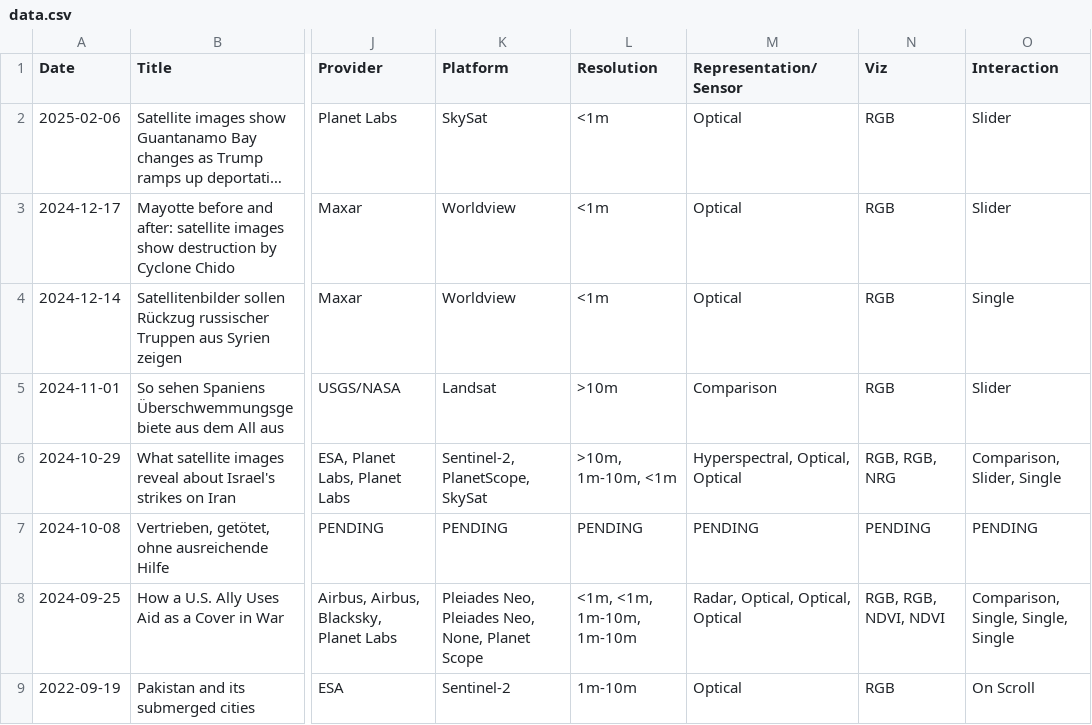
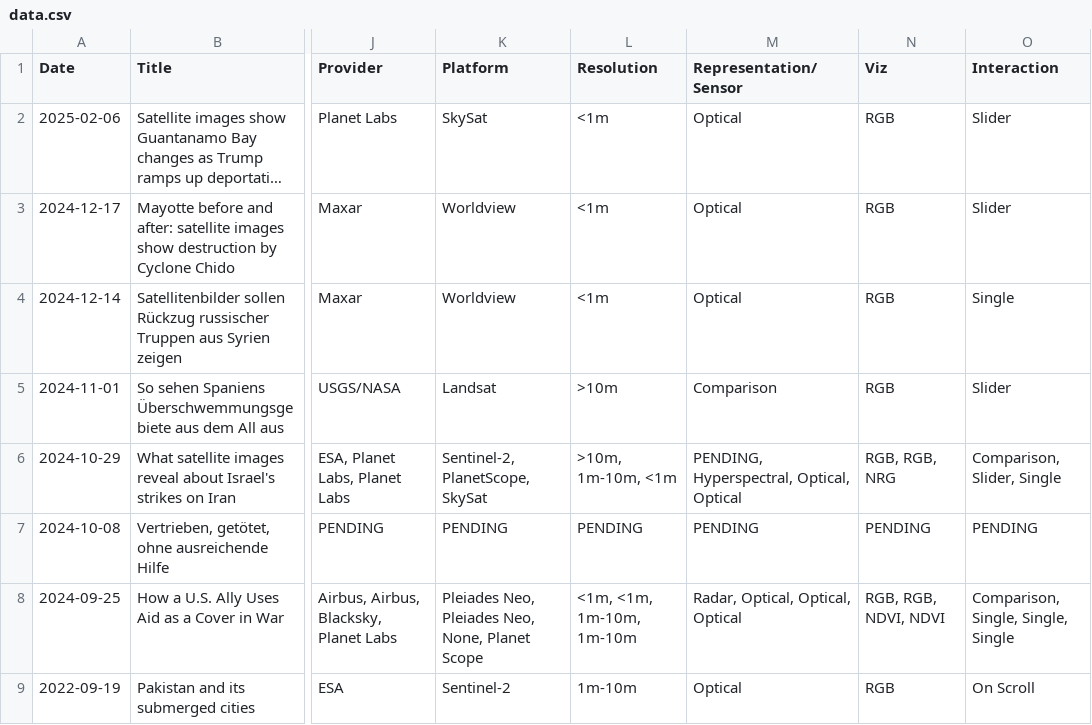
Before and after one commit to eric-corduroy/geospatial-narratives, a CSV file: data.csv, drawn as a sheet; only a part is shown, gaps mark what is left out; long unchanged cells end in …; the diff names each change by its address in the sheet, - before the commit and + after, or states it on an @@ line.

Commit message:
Update data.csv

```diff
--- a/data.csv
+++ b/data.csv
-M6 (Representation/Sensor): Hyperspectral, Optical, Optical
+M6 (Representation/Sensor): PENDING, Hyperspectral, Optical, Optical
```
